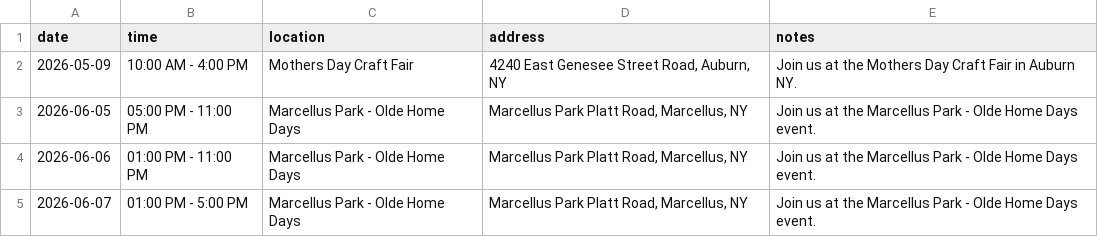
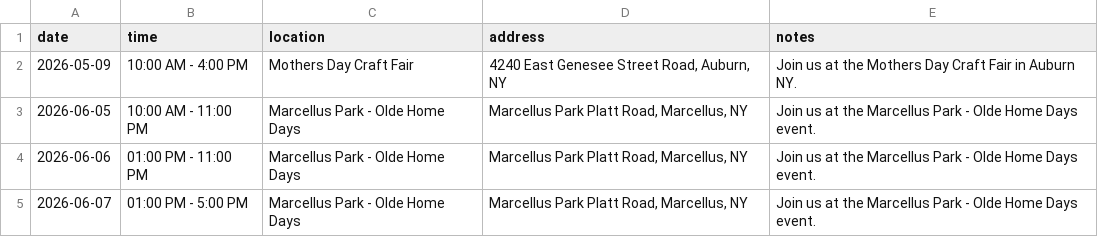
Before and after one commit to dalaney1403-afk/thelogibears.com, a CSV file: schedule.csv, drawn as a sheet.

Commit message:
Update schedule.csv

```diff
--- a/schedule.csv
+++ b/schedule.csv
@@ -2,3 +2,3 @@ date,time,location,address,notes
 2026-05-09,10:00 AM - 4:00 PM,Mothers Day Craft Fair,"4240 East Genesee Street Road, Auburn, NY",Join us at the Mothers Day Craft Fair in Auburn NY.
-2026-06-05,05:00 PM - 11:00 PM,Marcellus Park - Olde Home Days,"Marcellus Park Platt Road, Marcellus, NY",Join us at the Marcellus Park - Olde Home Days event.
+2026-06-05,10:00 AM - 11:00 PM,Marcellus Park - Olde Home Days,"Marcellus Park Platt Road, Marcellus, NY",Join us at the Marcellus Park - Olde Home Days event.
 2026-06-06,01:00 PM - 11:00 PM,Marcellus Park - Olde Home Days,"Marcellus Park Platt Road, Marcellus, NY",Join us at the Marcellus Park - Olde Home Days event.
```
